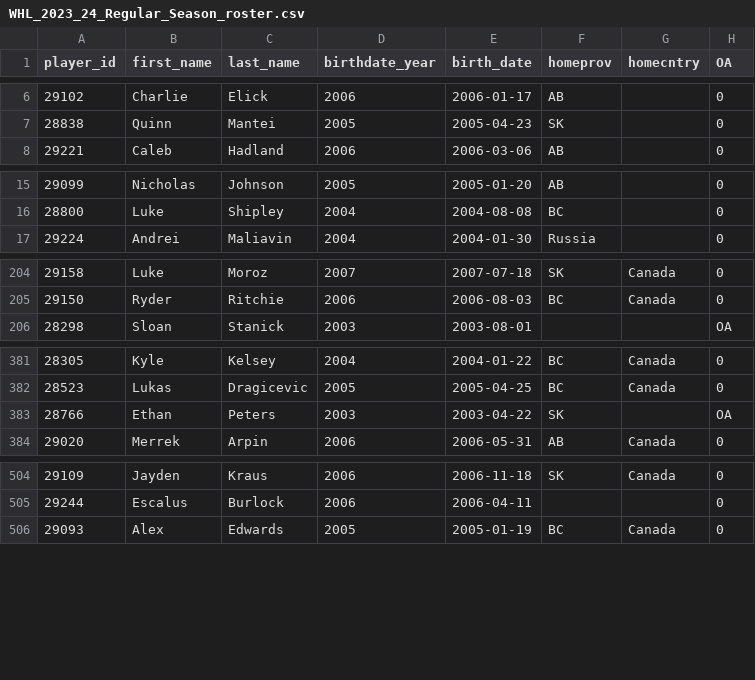
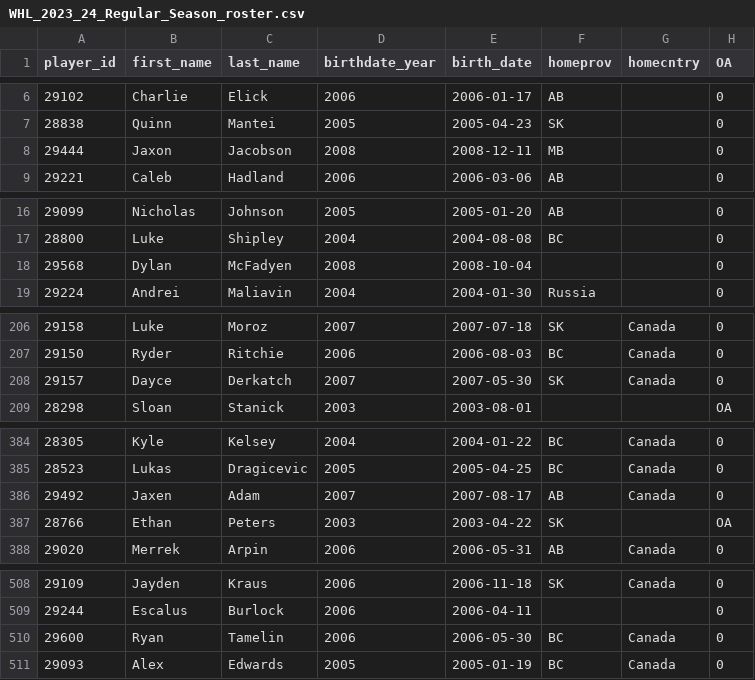
Before and after one commit to lennonay/Prospect_scraper, a CSV file: data/roster/WHL_2023_24_Regular_Season_roster.csv, drawn as a sheet; only a part is shown, gaps mark what is left out.

```diff
--- a/data/roster/WHL_2023_24_Regular_Season_roster.csv
+++ b/data/roster/WHL_2023_24_Regular_Season_roster.csv
@@ -7,2 +7,3 @@ player_id,first_name,last_name,birthdate_year,birth_date,homeprov,homecntry,OA
 28838,Quinn,Mantei,2005,2005-04-23,SK,,0
+29444,Jaxon,Jacobson,2008,2008-12-11,MB,,0
 29221,Caleb,Hadland,2006,2006-03-06,AB,,0
@@ -16,2 +17,3 @@ player_id,first_name,last_name,birthdate_year,birth_date,homeprov,homecntry,OA
 28800,Luke,Shipley,2004,2004-08-08,BC,,0
+29568,Dylan,McFadyen,2008,2008-10-04,,,0
 29224,Andrei,Maliavin,2004,2004-01-30,Russia,,0
@@ -205,2 +207,3 @@ player_id,first_name,last_name,birthdate_year,birth_date,homeprov,homecntry,OA
 29150,Ryder,Ritchie,2006,2006-08-03,BC,Canada,0
+29157,Dayce,Derkatch,2007,2007-05-30,SK,Canada,0
 28298,Sloan,Stanick,2003,2003-08-01,,,OA
@@ -382,2 +385,3 @@ player_id,first_name,last_name,birthdate_year,birth_date,homeprov,homecntry,OA
 28523,Lukas,Dragicevic,2005,2005-04-25,BC,Canada,0
+29492,Jaxen,Adam,2007,2007-08-17,AB,Canada,0
 28766,Ethan,Peters,2003,2003-04-22,SK,,OA
@@ -505,2 +509,3 @@ player_id,first_name,last_name,birthdate_year,birth_date,homeprov,homecntry,OA
 29244,Escalus,Burlock,2006,2006-04-11,,,0
+29600,Ryan,Tamelin,2006,2006-05-30,BC,Canada,0
 29093,Alex,Edwards,2005,2005-01-19,BC,Canada,0
```
Also changed, not shown: 2 other files.
